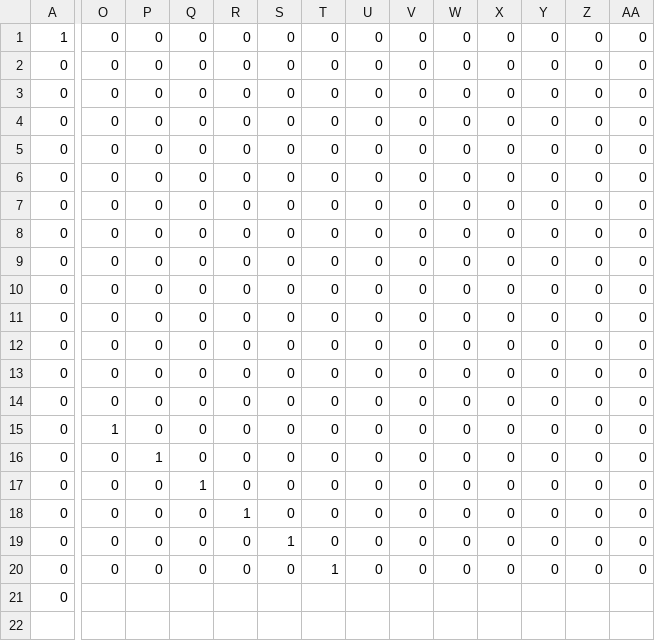
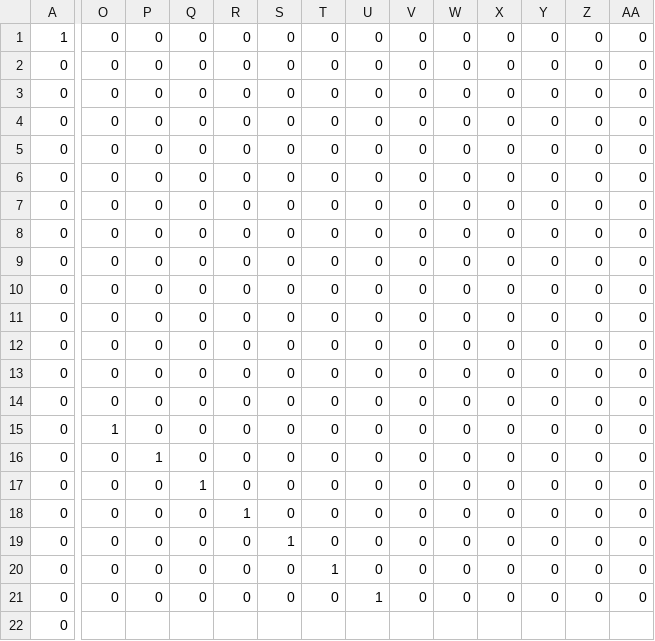
Before and after one commit to Maledetti/test-assignment-Alhoussein7, a CSV file: .csv/winRates.csv, drawn as a sheet; only a part is shown, gaps mark what is left out; rows hold the shown columns only; the diff covers the shown part only; the diff names each change by its address in the sheet, - before the commit and + after, or states it on an @@ line.

Commit message:
change photo

```diff
--- a/.csv/winRates.csv
+++ b/.csv/winRates.csv
-O21: (empty)
+O21: 0
-P21: (empty)
+P21: 0
-Q21: (empty)
+Q21: 0
-R21: (empty)
+R21: 0
-S21: (empty)
+S21: 0
-T21: (empty)
+T21: 0
-U21: (empty)
+U21: 1
-V21: (empty)
+V21: 0
-W21: (empty)
+W21: 0
-X21: (empty)
+X21: 0
-Y21: (empty)
+Y21: 0
-Z21: (empty)
+Z21: 0
-AA21: (empty)
+AA21: 0
+row 22: 0
```
Also changed, not shown: 16 edited cells elsewhere in this file.
